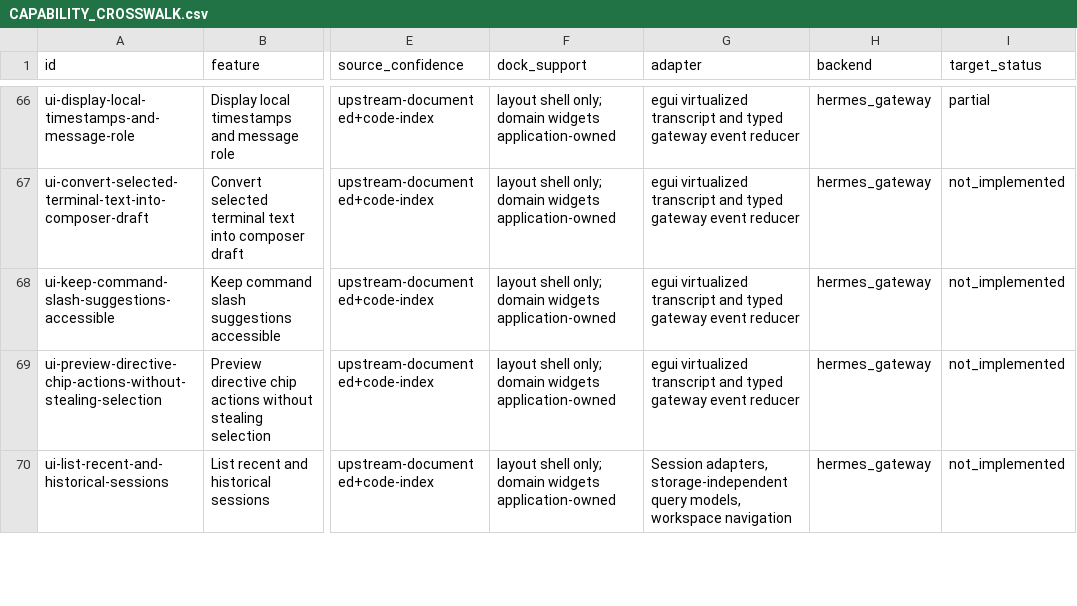
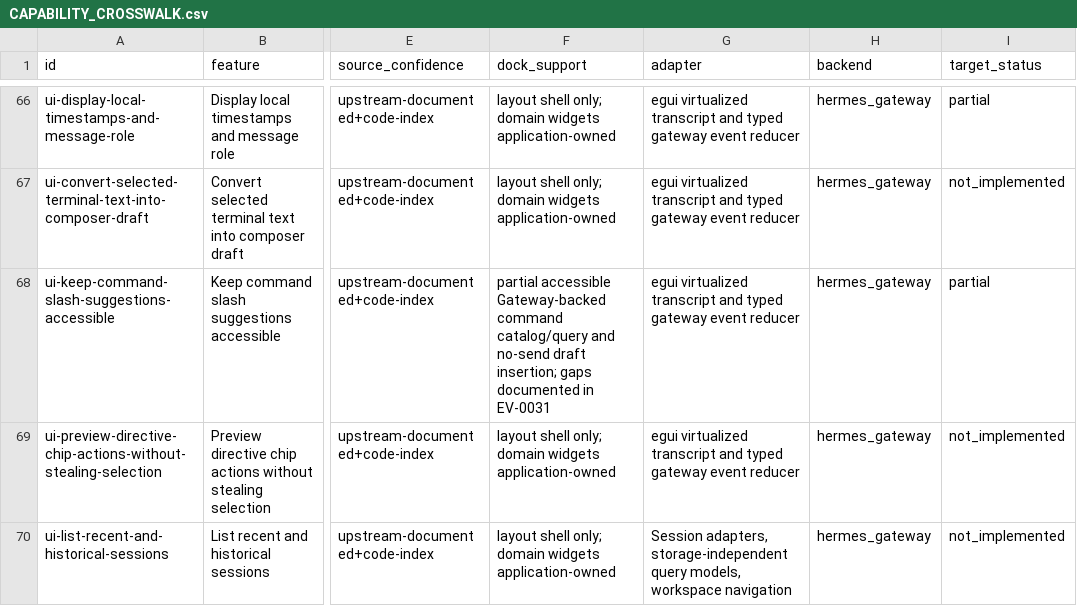
Before and after one commit to robertheadley/Doofus-Dock-Hermes, a CSV file: docs/reference/Hermes_DoofusDock_Rust_Parity_2026-11-12/maps/CAPABILITY_CROSSWALK.csv, drawn as a sheet; only a part is shown, gaps mark what is left out; the diff names each change by its address in the sheet, - before the commit and + after, or states it on an @@ line.

Commit message:
Record partial slash completion evidence

```diff
--- a/docs/reference/Hermes_DoofusDock_Rust_Parity_2026-11-12/maps/CAPABILITY_CROSSWALK.csv
+++ b/docs/reference/Hermes_DoofusDock_Rust_Parity_2026-11-12/maps/CAPABILITY_CROSSWALK.csv
-F68 (dock_support): layout shell only; domain widgets application-owned
+F68 (dock_support): partial accessible Gateway-backed command catalog/query and no-send draft insertion; gaps documented in EV-0031
-I68 (target_status): not_implemented
+I68 (target_status): partial
```
Also changed, not shown: 8 other files.
